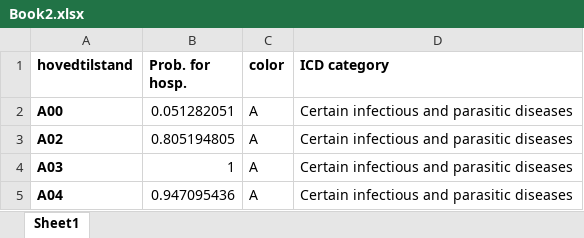
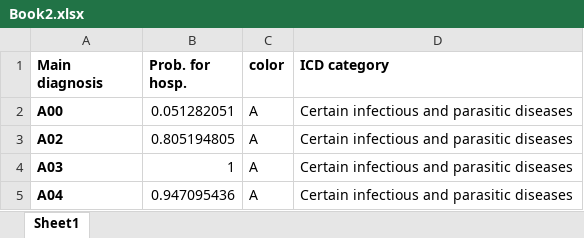
Before and after one commit to MohsenAskar/Interactive_Plot_For_Hospitalization_Probability_Acc_To_Diagnosis_, an Excel workbook: Book2.xlsx, sheet Sheet1, drawn as a sheet; only a part is shown; values as stored, in another font and other column widths than the file's, no borders; the diff names each change by its address in the sheet, - before the commit and + after, or states it on an @@ line.

```diff
--- a/Book2.xlsx (sheet Sheet1)
+++ b/Book2.xlsx (sheet Sheet1)
-A1: hovedtilstand
+A1: Main diagnosis
```
Also changed, not shown: 2 other files.
